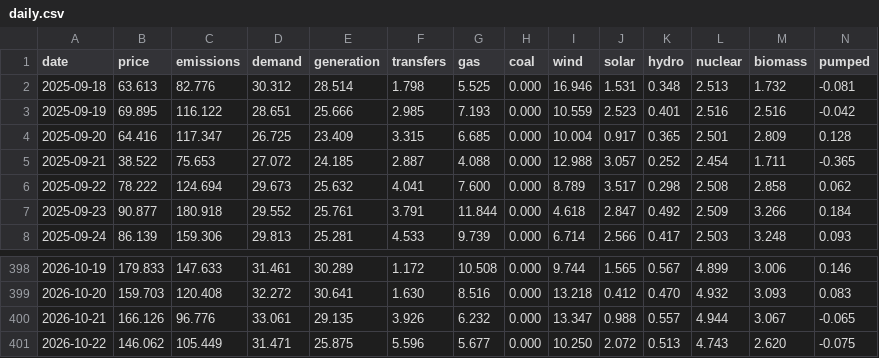
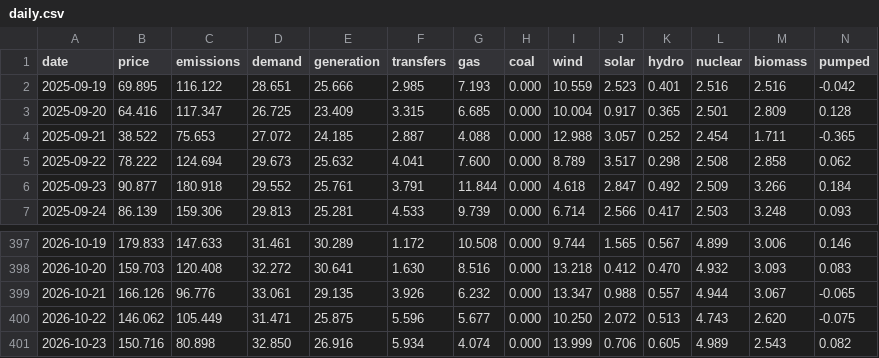
Before and after one commit to jameswestgate/national-grid-live-tools, a CSV file: data/daily.csv, drawn as a sheet; only a part is shown, gaps mark what is left out; removed rows and columns are numbered as before the commit, all else as after; rows hold the shown columns only; the diff names each change by its address in the sheet, - before the commit and + after, or states it on an @@ line.

```diff
--- a/data/daily.csv
+++ b/data/daily.csv
-row 2: 2025-09-18 | 63.613 | 82.776 | 30.312 | 28.514 | 1.798 | 5.525 | 0.000 | 16.946 | 1.531 | 0.348 | 2.513 | 1.732 | -0.081
+row 401: 2026-10-23 | 150.716 | 80.898 | 32.850 | 26.916 | 5.934 | 4.074 | 0.000 | 13.999 | 0.706 | 0.605 | 4.989 | 2.543 | 0.082
```
Also changed, not shown: 2 other files.
